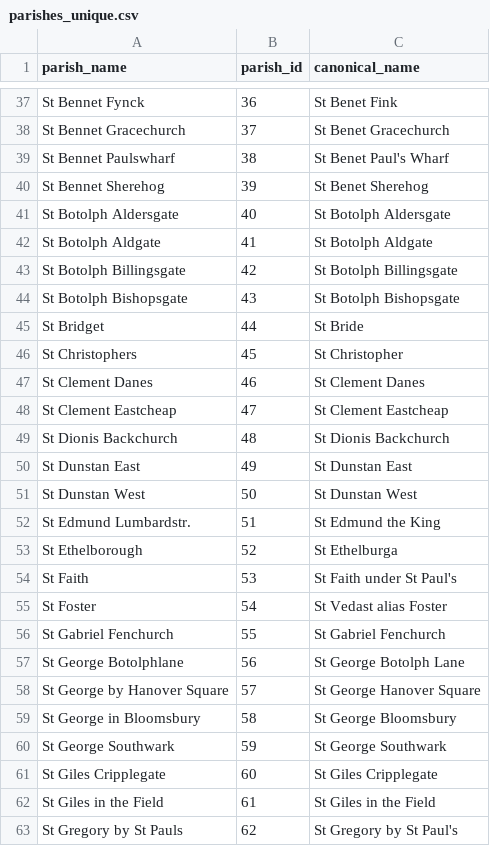
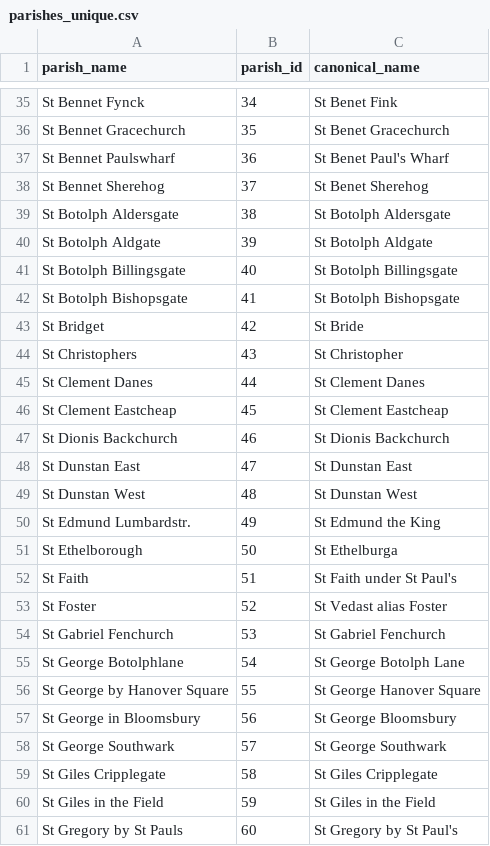
Before and after one commit to chnm/bom, a CSV file: scripts/bomr/data/parishes_unique.csv, drawn as a sheet; only a part is shown, gaps mark what is left out; addresses are those after the commit; the diff covers the shown part only; the diff names each change by its address in the sheet, - before the commit and + after, or states it on an @@ line.

```diff
--- a/scripts/bomr/data/parishes_unique.csv
+++ b/scripts/bomr/data/parishes_unique.csv
-B35 (parish_id): 36
+B35 (parish_id): 34
-B36 (parish_id): 37
+B36 (parish_id): 35
-B37 (parish_id): 38
+B37 (parish_id): 36
-B38 (parish_id): 39
+B38 (parish_id): 37
-B39 (parish_id): 40
+B39 (parish_id): 38
-B40 (parish_id): 41
+B40 (parish_id): 39
-B41 (parish_id): 42
+B41 (parish_id): 40
-B42 (parish_id): 43
+B42 (parish_id): 41
-B43 (parish_id): 44
+B43 (parish_id): 42
-B44 (parish_id): 45
+B44 (parish_id): 43
-B45 (parish_id): 46
+B45 (parish_id): 44
-B46 (parish_id): 47
+B46 (parish_id): 45
-B47 (parish_id): 48
+B47 (parish_id): 46
-B48 (parish_id): 49
+B48 (parish_id): 47
-B49 (parish_id): 50
+B49 (parish_id): 48
-B50 (parish_id): 51
+B50 (parish_id): 49
-B51 (parish_id): 52
+B51 (parish_id): 50
-B52 (parish_id): 53
+B52 (parish_id): 51
-B53 (parish_id): 54
+B53 (parish_id): 52
-B54 (parish_id): 55
+B54 (parish_id): 53
-B55 (parish_id): 56
+B55 (parish_id): 54
-B56 (parish_id): 57
+B56 (parish_id): 55
-B57 (parish_id): 58
+B57 (parish_id): 56
-B58 (parish_id): 59
+B58 (parish_id): 57
-B59 (parish_id): 60
+B59 (parish_id): 58
-B60 (parish_id): 61
+B60 (parish_id): 59
-B61 (parish_id): 62
+B61 (parish_id): 60
```
Also changed, not shown: 2 removed rows and 122 edited cells elsewhere in this file, scripts/bomr/data/bills_general.csv, 1 other file.
